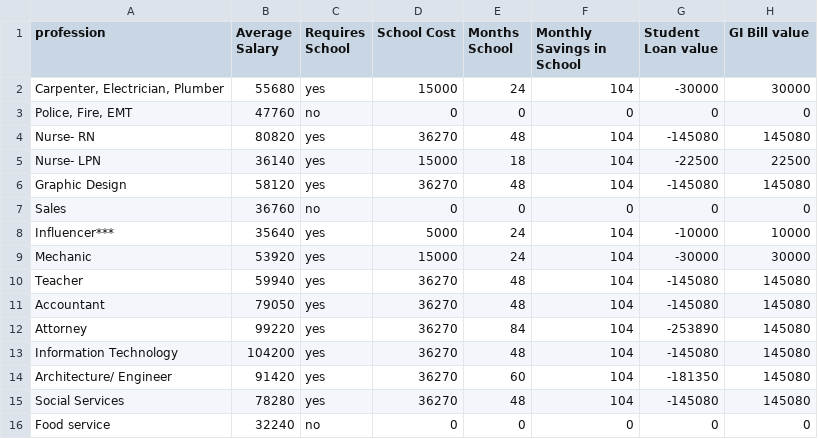
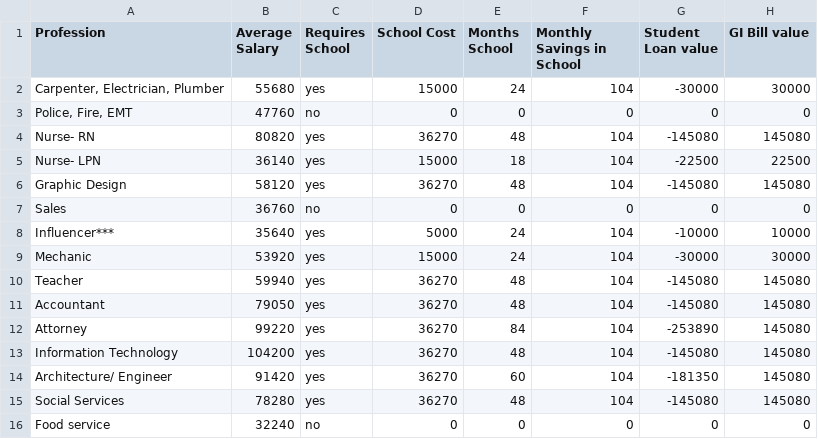
Before and after one commit to UMROTC/monorepo, a CSV file: app-one/data/input/Skillset_cost_worksheet_CSV.csv, drawn as a sheet; only a part is shown; the diff names each change by its address in the sheet, - before the commit and + after, or states it on an @@ line.

Commit message:
ssg

```diff
--- a/app-one/data/input/Skillset_cost_worksheet_CSV.csv
+++ b/app-one/data/input/Skillset_cost_worksheet_CSV.csv
-A1: profession
+A1: Profession
```
